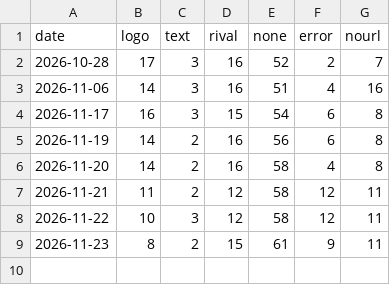
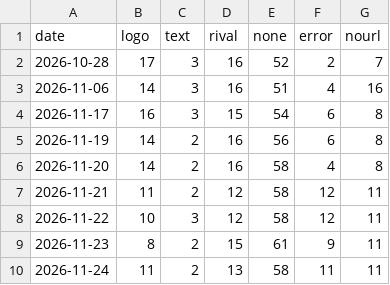
Before and after one commit to TestikritiICICI/icici-logo-tracker, a CSV file: data/daily/run-history.csv, drawn as a sheet.

```diff
--- a/data/daily/run-history.csv
+++ b/data/daily/run-history.csv
@@ -9 +9,2 @@ date,logo,text,rival,none,error,nourl
 2026-11-23,8,2,15,61,9,11
+2026-11-24,11,2,13,58,11,11
```
Also changed, not shown: 1 other file.
